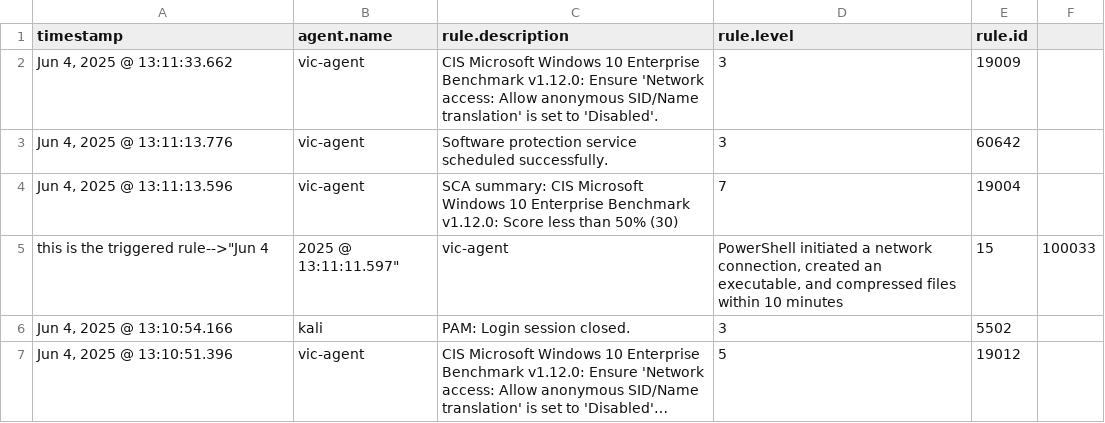
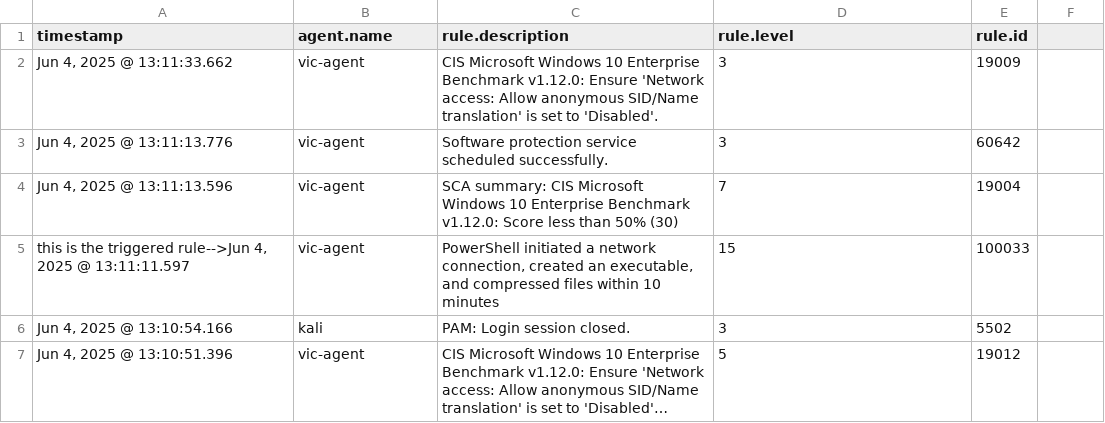
Before and after one commit to ass1236/siem-internship-pahse2, a CSV file: Logs/Suspicious compressed File Downloads.csv, drawn as a sheet; only a part is shown; long unchanged cells end in …; removed rows and columns are numbered as before the commit, all else as after; the diff names each change by its address in the sheet, - before the commit and + after, or states it on an @@ line.

Commit message:
Update Suspicious compressed File Downloads.csv

```diff
--- a/Logs/Suspicious compressed File Downloads.csv
+++ b/Logs/Suspicious compressed File Downloads.csv
-row 5: this is the triggered rule-->"Jun 4 | 2025 @ 13:11:11.597" | vic-agent | PowerShell initiated a network connection, created an executable, and compressed files within 10 minutes | 15 | 100033
+row 5: this is the triggered rule-->Jun 4, 2025 @ 13:11:11.597 | vic-agent | PowerShell initiated a network connection, created an executable, and compressed files within 10 minutes | 15 | 100033
```
